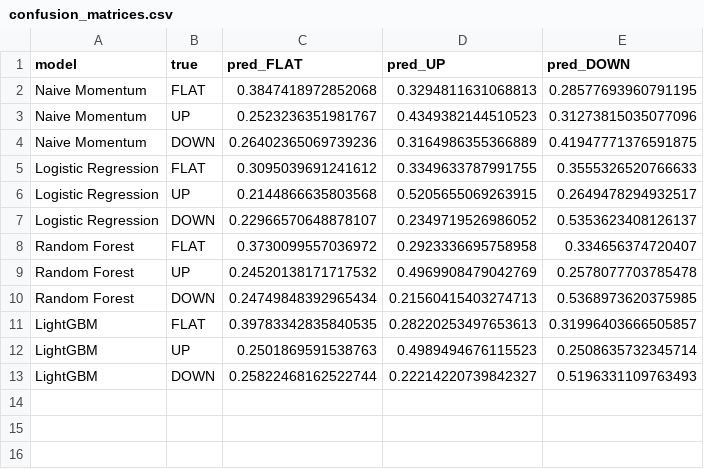
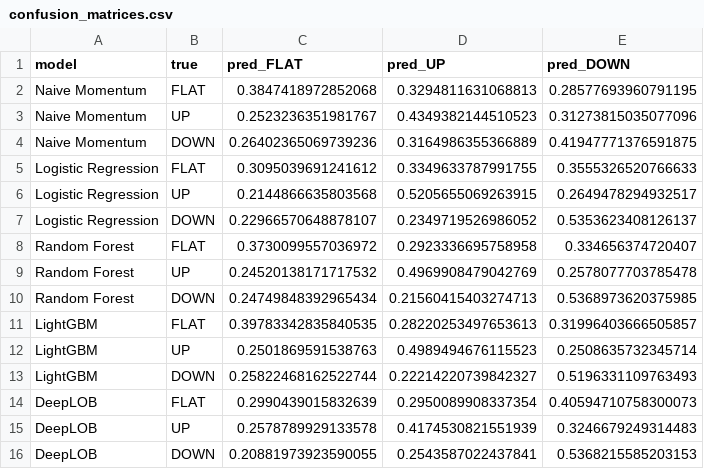
Before and after one commit to aaravsin-1/ML_Project_2026, a CSV file: artifacts/btc/attribution/confusion_matrices.csv, drawn as a sheet; the diff names each change by its address in the sheet, - before the commit and + after, or states it on an @@ line.

Commit message:
results: DeepLOB significance and attribution on BTC (Experiment J)
LightGBM beats DeepLOB by +0.058 macro-F1 (block-bootstrap 95% CI 0.049 to
0.068, 4/4 segments, McNemar p < 0.0001). Gradient x input puts level 1 at
twice any deeper level and 57% of the weight on the last 10 of 100 snapshots.
DeepLOB leans toward DOWN on FLAT rows. Spec sections 5.1 and 5.3 now done;
the final report's pending row is filled in.

```diff
--- a/artifacts/btc/attribution/confusion_matrices.csv
+++ b/artifacts/btc/attribution/confusion_matrices.csv
+row 14: DeepLOB | FLAT | 0.2990439015832639 | 0.2950089908337354 | 0.40594710758300073
+row 15: DeepLOB | UP | 0.2578789929133578 | 0.4174530821551939 | 0.3246679249314483
+row 16: DeepLOB | DOWN | 0.20881973923590055 | 0.2543587022437841 | 0.5368215585203153
```
Also changed, not shown: artifacts/btc/attribution/shap_lightgbm_features.csv, artifacts/btc/attribution/shap_lightgbm_groups.csv, 5 other files.
